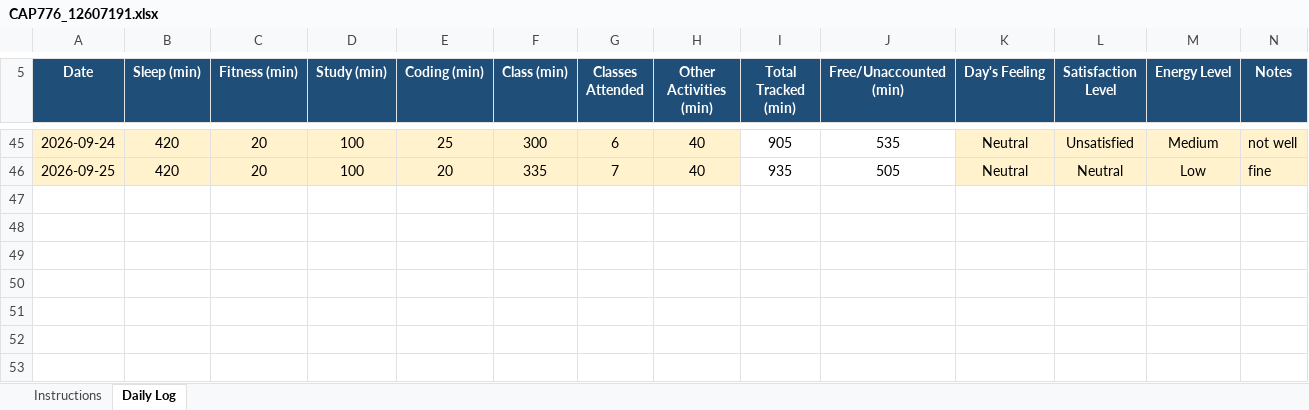
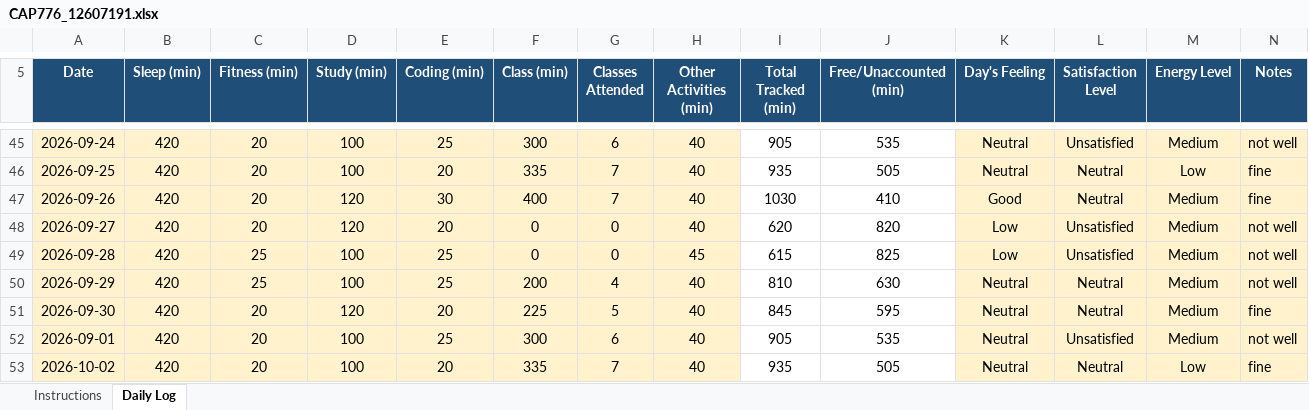
Before and after one commit to aloukikshukla624-cell/CAP776, an Excel workbook: CAP776_12607191.xlsx, sheet Daily Log, drawn as a sheet; only a part is shown, gaps mark what is left out; values as stored, in another font and other column widths than the file's, no borders; conditional formats not drawn; the diff names each change by its address in the sheet, - before the commit and + after, or states it on an @@ line.

```diff
--- a/CAP776_12607191.xlsx (sheet Daily Log)
+++ b/CAP776_12607191.xlsx (sheet Daily Log)
+row 47: 2026-09-26 | 420 | 20 | 120 | 30 | 400 | 7 | 40 | 1030 | 410 | Good | Neutral | Medium | fine
+row 48: 2026-09-27 | 420 | 20 | 120 | 20 | 0 | 0 | 40 | 620 | 820 | Low | Unsatisfied | Medium | not well
+row 49: 2026-09-28 | 420 | 25 | 100 | 25 | 0 | 0 | 45 | 615 | 825 | Low | Unsatisfied | Medium | not well
+row 50: 2026-09-29 | 420 | 25 | 100 | 25 | 200 | 4 | 40 | 810 | 630 | Neutral | Neutral | Medium | not well
+row 51: 2026-09-30 | 420 | 20 | 120 | 20 | 225 | 5 | 40 | 845 | 595 | Neutral | Neutral | Medium | fine
+row 52: 2026-09-01 | 420 | 20 | 100 | 25 | 300 | 6 | 40 | 905 | 535 | Neutral | Unsatisfied | Medium | not well
+row 53: 2026-10-02 | 420 | 20 | 100 | 20 | 335 | 7 | 40 | 935 | 505 | Neutral | Neutral | Low | fine
```
Also changed, not shown: 1 other file.
